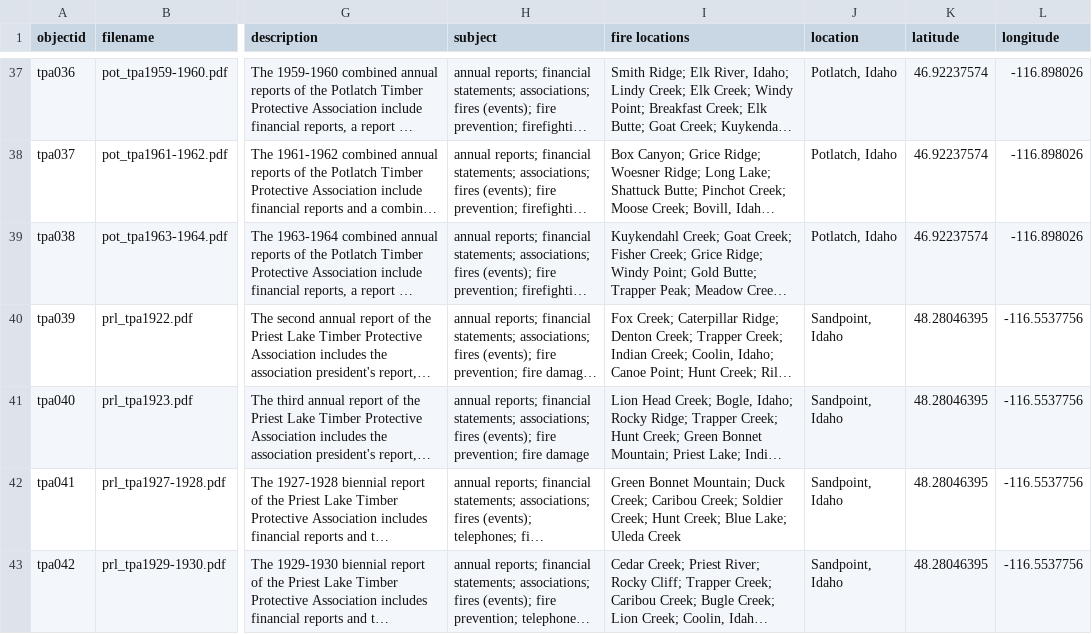
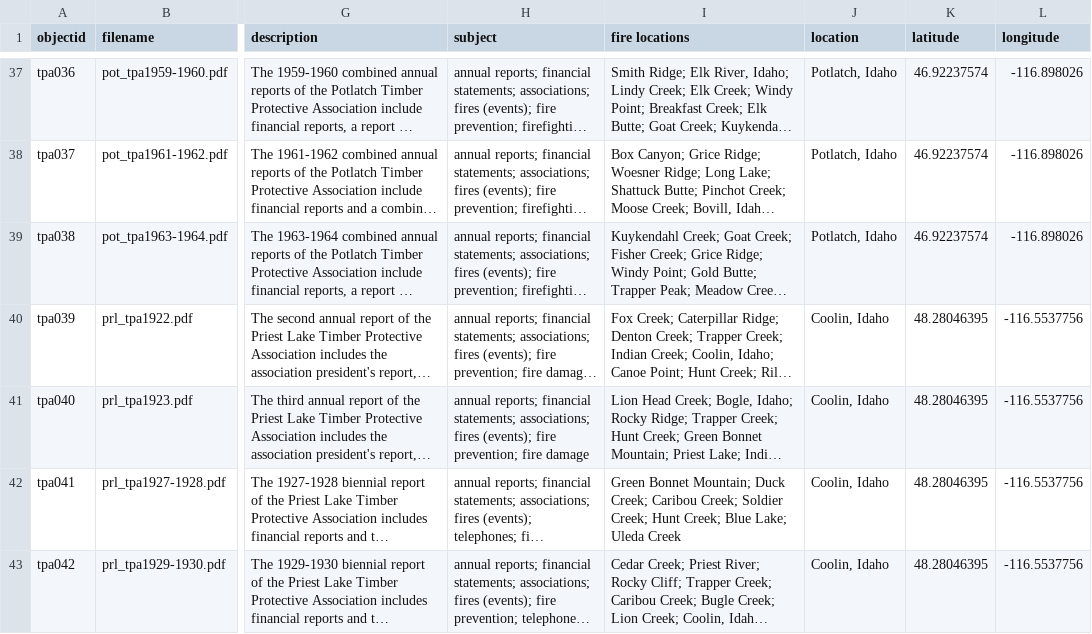
Before and after one commit to uidaholib/collectionbuilder-csv-template, a CSV file: _data/tpa.csv, drawn as a sheet; only a part is shown, gaps mark what is left out; long unchanged cells end in …; the diff names each change by its address in the sheet, - before the commit and + after, or states it on an @@ line.

Commit message:
Update location to Coolin, Idaho

```diff
--- a/_data/tpa.csv
+++ b/_data/tpa.csv
-J40:J43 (location): Sandpoint, Idaho
+J40:J43 (location): Coolin, Idaho
```
